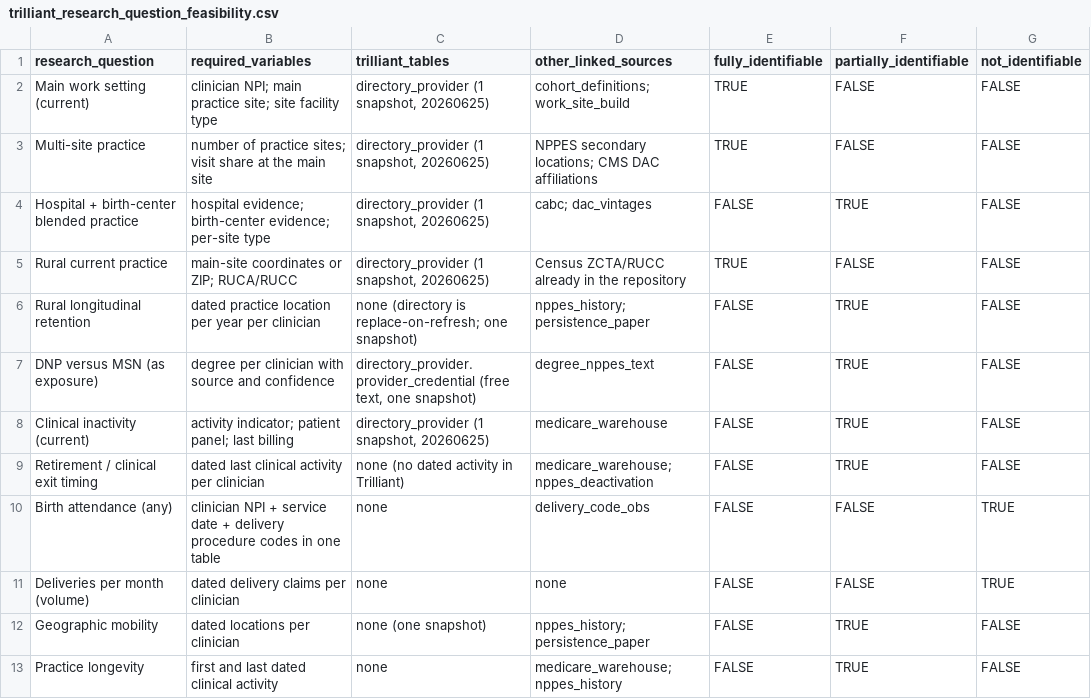
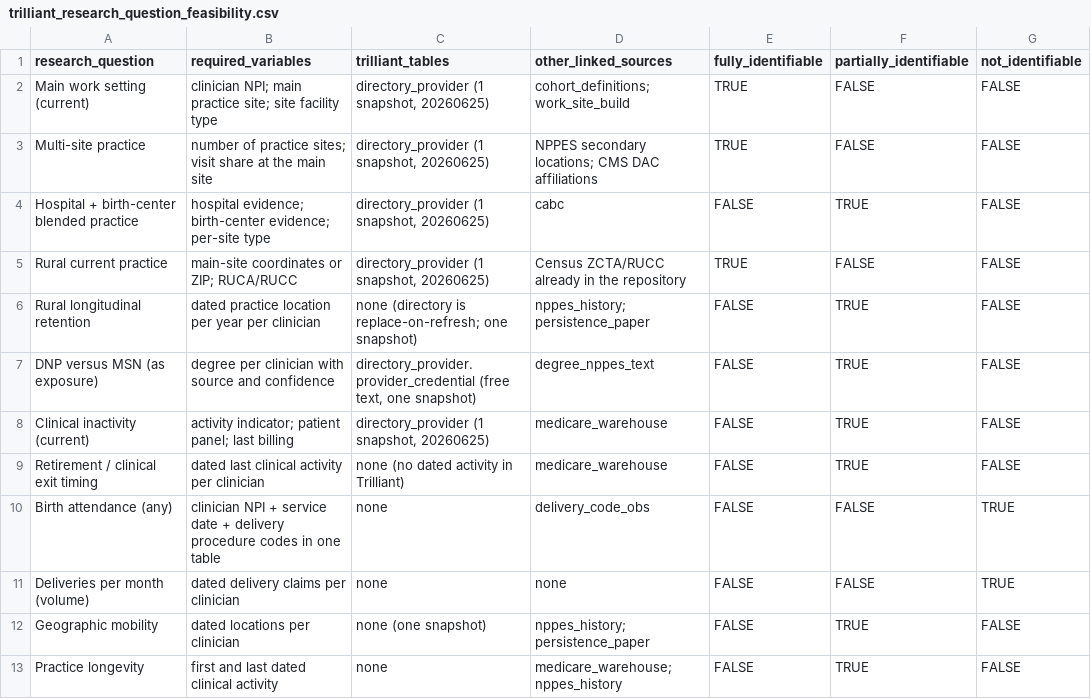
Before and after one commit to mufflyt/midwifery, a CSV file: artifacts/trilliant_research_question_feasibility.csv, drawn as a sheet; only a part is shown; the diff names each change by its address in the sheet, - before the commit and + after, or states it on an @@ line.

```diff
--- a/artifacts/trilliant_research_question_feasibility.csv
+++ b/artifacts/trilliant_research_question_feasibility.csv
-D4 (other_linked_sources): cabc; dac_vintages
+D4 (other_linked_sources): cabc
-D9 (other_linked_sources): medicare_warehouse; nppes_deactivation
+D9 (other_linked_sources): medicare_warehouse
```
Also changed, not shown: artifacts/table1_midwives.csv, 44 other files.
